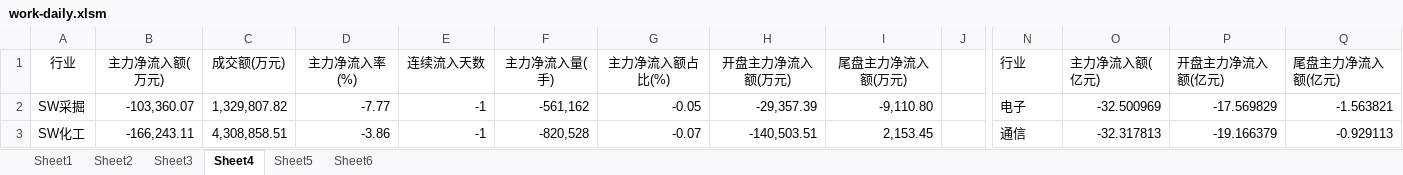
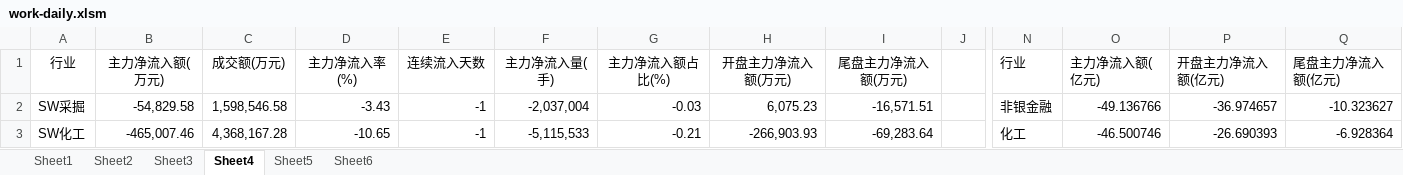
Before and after one commit to Newcxy/Work_Data, an Excel workbook: work-daily.xlsm, sheet Sheet4, drawn as a sheet; only a part is shown, gaps mark what is left out; values as stored, in another font and other column widths than the file's, no borders; charts and pictures not drawn; the diff covers the shown part only; the diff names each change by its address in the sheet, - before the commit and + after, or states it on an @@ line.

```diff
--- a/work-daily.xlsm (sheet Sheet4)
+++ b/work-daily.xlsm (sheet Sheet4)
-B2 (主力净流入额(万元)): -103,360.07
+B2 (主力净流入额(万元)): -54,829.58
-C2 (成交额(万元)): 1,329,807.82
+C2 (成交额(万元)): 1,598,546.58
-D2 (主力净流入率(%)): -7.77
+D2 (主力净流入率(%)): -3.43
-F2 (主力净流入量(手)): -561,162
+F2 (主力净流入量(手)): -2,037,004
-G2 (主力净流入额占比(%)): -0.05
+G2 (主力净流入额占比(%)): -0.03
-H2 (开盘主力净流入额(万元)): -29,357.39
+H2 (开盘主力净流入额(万元)): 6,075.23
-I2 (尾盘主力净流入额(万元)): -9,110.80
+I2 (尾盘主力净流入额(万元)): -16,571.51
-N2 (行业): 电子
+N2 (行业): 非银金融
-O2 (主力净流入额(亿元)): -32.500969
+O2 (主力净流入额(亿元)): -49.136766
-P2 (开盘主力净流入额(亿元)): -17.569829
+P2 (开盘主力净流入额(亿元)): -36.974657
-Q2 (尾盘主力净流入额(亿元)): -1.563821
+Q2 (尾盘主力净流入额(亿元)): -10.323627
-B3 (主力净流入额(万元)): -166,243.11
+B3 (主力净流入额(万元)): -465,007.46
-C3 (成交额(万元)): 4,308,858.51
+C3 (成交额(万元)): 4,368,167.28
-D3 (主力净流入率(%)): -3.86
+D3 (主力净流入率(%)): -10.65
-F3 (主力净流入量(手)): -820,528
+F3 (主力净流入量(手)): -5,115,533
-G3 (主力净流入额占比(%)): -0.07
+G3 (主力净流入额占比(%)): -0.21
-H3 (开盘主力净流入额(万元)): -140,503.51
+H3 (开盘主力净流入额(万元)): -266,903.93
-I3 (尾盘主力净流入额(万元)): 2,153.45
+I3 (尾盘主力净流入额(万元)): -69,283.64
-N3 (行业): 通信
+N3 (行业): 化工
-O3 (主力净流入额(亿元)): -32.317813
+O3 (主力净流入额(亿元)): -46.500746
-P3 (开盘主力净流入额(亿元)): -19.166379
+P3 (开盘主力净流入额(亿元)): -26.690393
-Q3 (尾盘主力净流入额(亿元)): -0.929113
+Q3 (尾盘主力净流入额(亿元)): -6.928364
```
Also changed, not shown: 296 edited cells elsewhere in this sheet, sheet Sheet5, sheet Sheet3, sheet Sheet1, sheet Sheet2, sheet Sheet6, charts or pictures, basis.xlsx, fund_position.xlsx.
